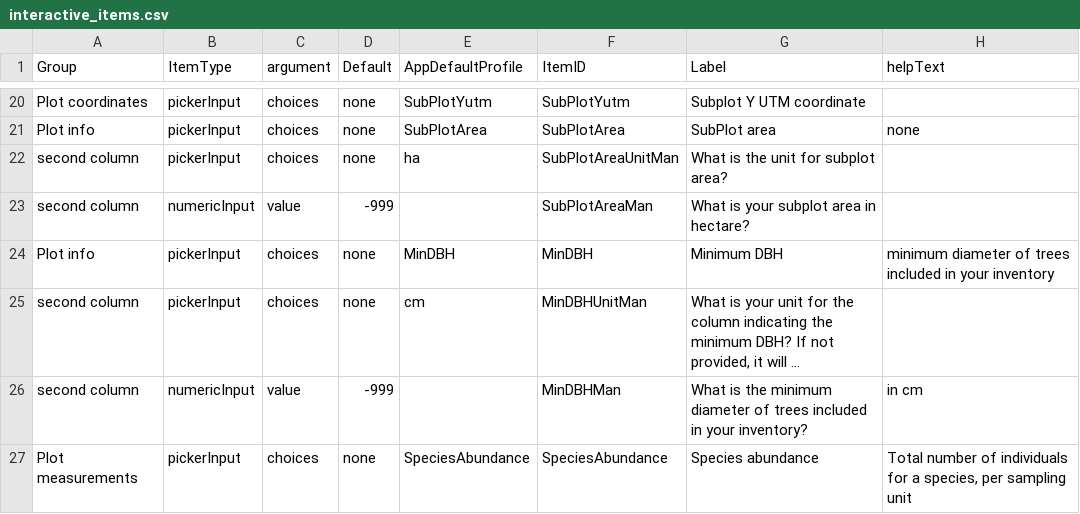
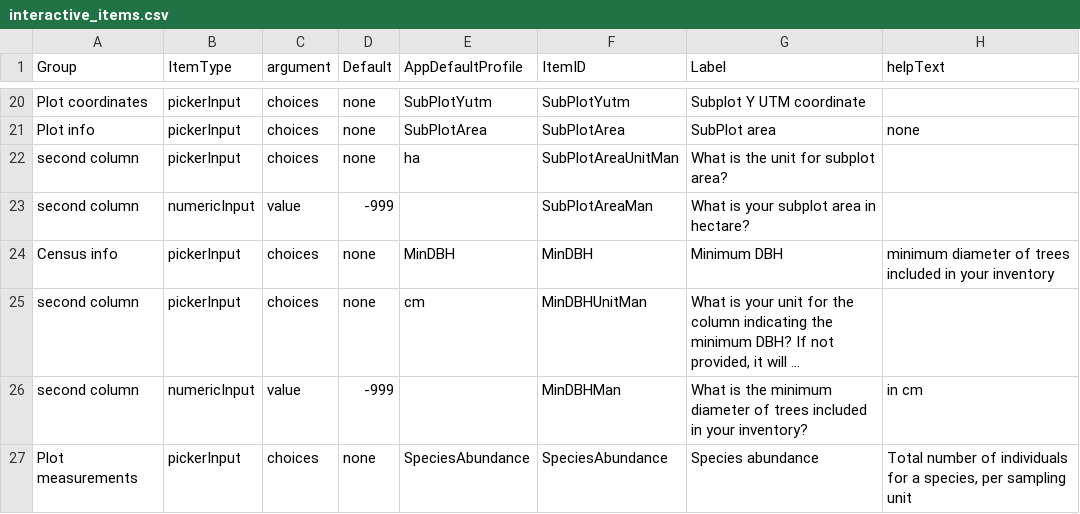
Before and after one commit to VincyaneBadouard/TreeData_broken, a CSV file: inst/app/data/interactive_items.csv, drawn as a sheet; only a part is shown, gaps mark what is left out; long unchanged cells end in …; the diff names each change by its address in the sheet, - before the commit and + after, or states it on an @@ line.

Commit message:
move MinDBH to Census info instead  of Plot info

```diff
--- a/inst/app/data/interactive_items.csv
+++ b/inst/app/data/interactive_items.csv
-A24 (Group): Plot info
+A24 (Group): Census info
```
